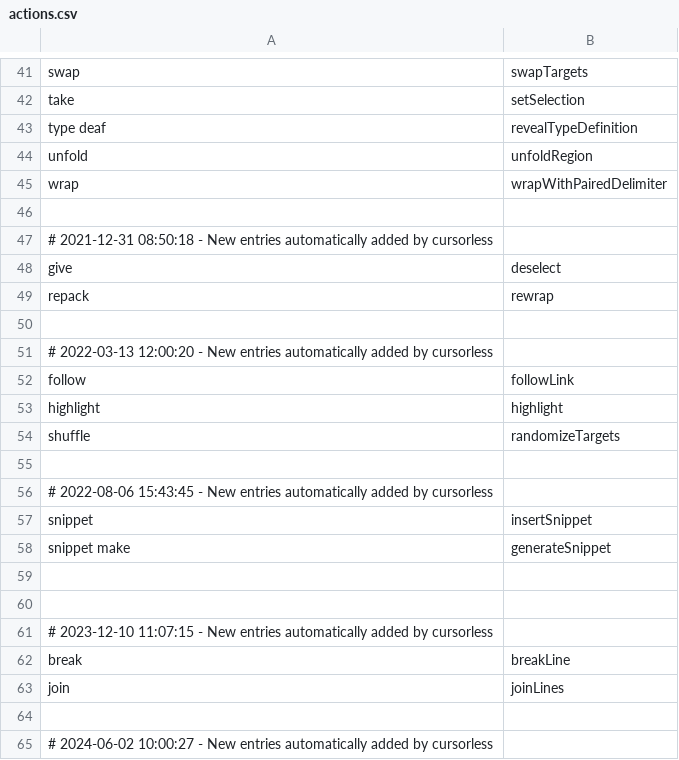
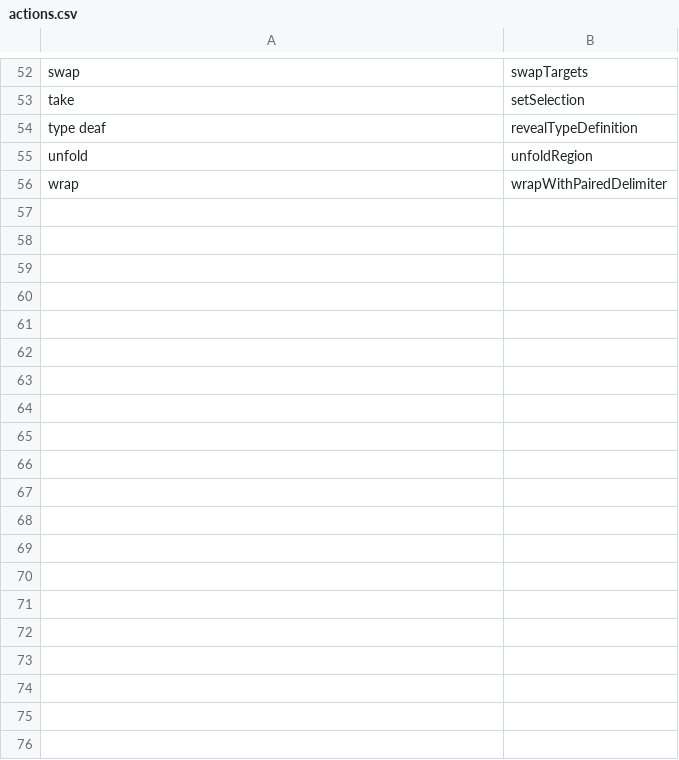
Before and after one commit to knausj85/cursorless-settings, a CSV file: actions.csv, drawn as a sheet; only a part is shown, gaps mark what is left out; the diff covers the shown part only.

```diff
--- a/actions.csv
+++ b/actions.csv
@@ -45,21 +56 @@ unfold, unfoldRegion
 wrap, wrapWithPairedDelimiter
-
-# 2021-12-31 08:50:18 - New entries automatically added by cursorless
-give, deselect
-repack, rewrap
-
-# 2022-03-13 12:00:20 - New entries automatically added by cursorless
-follow, followLink
-highlight, highlight
-shuffle, randomizeTargets
-
-# 2022-08-06 15:43:45 - New entries automatically added by cursorless
-snippet, insertSnippet
-snippet make, generateSnippet
-
-
-# 2023-12-10 11:07:15 - New entries automatically added by cursorless
-break, breakLine
-join, joinLines
-
-# 2024-06-02 10:00:27 - New entries automatically added by cursorless
```
Also changed, not shown: 1 added row, 12 removed rows, 3 moved rows and 2 edited cells elsewhere in this file, experimental/wrapper_snippets.csv, hat_styles.csv, 5 other files.
